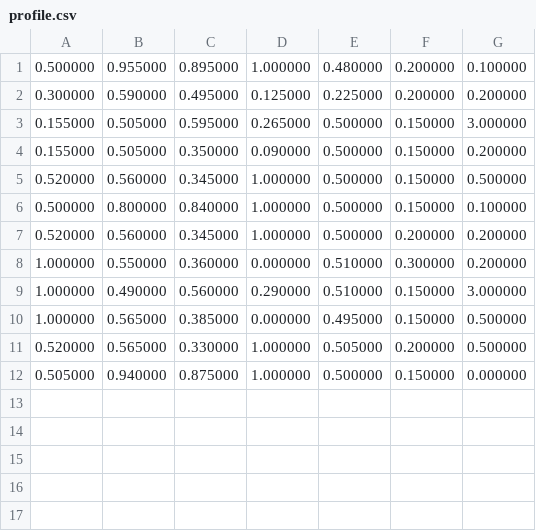
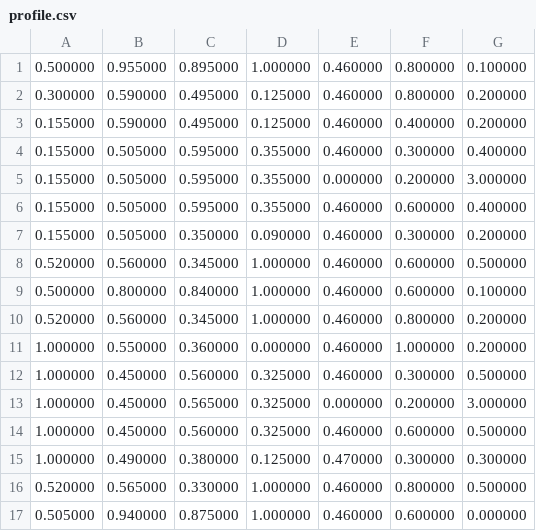
Before and after one commit to sondericker/DrinkRobot, a CSV file: profile.csv, drawn as a sheet.

```diff
--- a/profile.csv
+++ b/profile.csv
@@ -1,12 +1,17 @@
-0.500000,0.955000,0.895000,1.000000,0.480000,0.200000,0.100000
-0.300000,0.590000,0.495000,0.125000,0.225000,0.200000,0.200000
-0.155000,0.505000,0.595000,0.265000,0.500000,0.150000,3.000000
-0.155000,0.505000,0.350000,0.090000,0.500000,0.150000,0.200000
-0.520000,0.560000,0.345000,1.000000,0.500000,0.150000,0.500000
-0.500000,0.800000,0.840000,1.000000,0.500000,0.150000,0.100000
-0.520000,0.560000,0.345000,1.000000,0.500000,0.200000,0.200000
-1.000000,0.550000,0.360000,0.000000,0.510000,0.300000,0.200000
-1.000000,0.490000,0.560000,0.290000,0.510000,0.150000,3.000000
-1.000000,0.565000,0.385000,0.000000,0.495000,0.150000,0.500000
-0.520000,0.565000,0.330000,1.000000,0.505000,0.200000,0.500000
-0.505000,0.940000,0.875000,1.000000,0.500000,0.150000,0.000000
+0.500000,0.955000,0.895000,1.000000,0.460000,0.800000,0.100000
+0.300000,0.590000,0.495000,0.125000,0.460000,0.800000,0.200000
+0.155000,0.590000,0.495000,0.125000,0.460000,0.400000,0.200000
+0.155000,0.505000,0.595000,0.355000,0.460000,0.300000,0.400000
+0.155000,0.505000,0.595000,0.355000,0.000000,0.200000,3.000000
+0.155000,0.505000,0.595000,0.355000,0.460000,0.600000,0.400000
+0.155000,0.505000,0.350000,0.090000,0.460000,0.300000,0.200000
+0.520000,0.560000,0.345000,1.000000,0.460000,0.600000,0.500000
+0.500000,0.800000,0.840000,1.000000,0.460000,0.600000,0.100000
+0.520000,0.560000,0.345000,1.000000,0.460000,0.800000,0.200000
+1.000000,0.550000,0.360000,0.000000,0.460000,1.000000,0.200000
+1.000000,0.450000,0.560000,0.325000,0.460000,0.300000,0.500000
+1.000000,0.450000,0.565000,0.325000,0.000000,0.200000,3.000000
+1.000000,0.450000,0.560000,0.325000,0.460000,0.600000,0.500000
+1.000000,0.490000,0.380000,0.125000,0.470000,0.300000,0.300000
+0.520000,0.565000,0.330000,1.000000,0.460000,0.800000,0.500000
+0.505000,0.940000,0.875000,1.000000,0.460000,0.600000,0.000000
```
Also changed, not shown: 7 other files.
